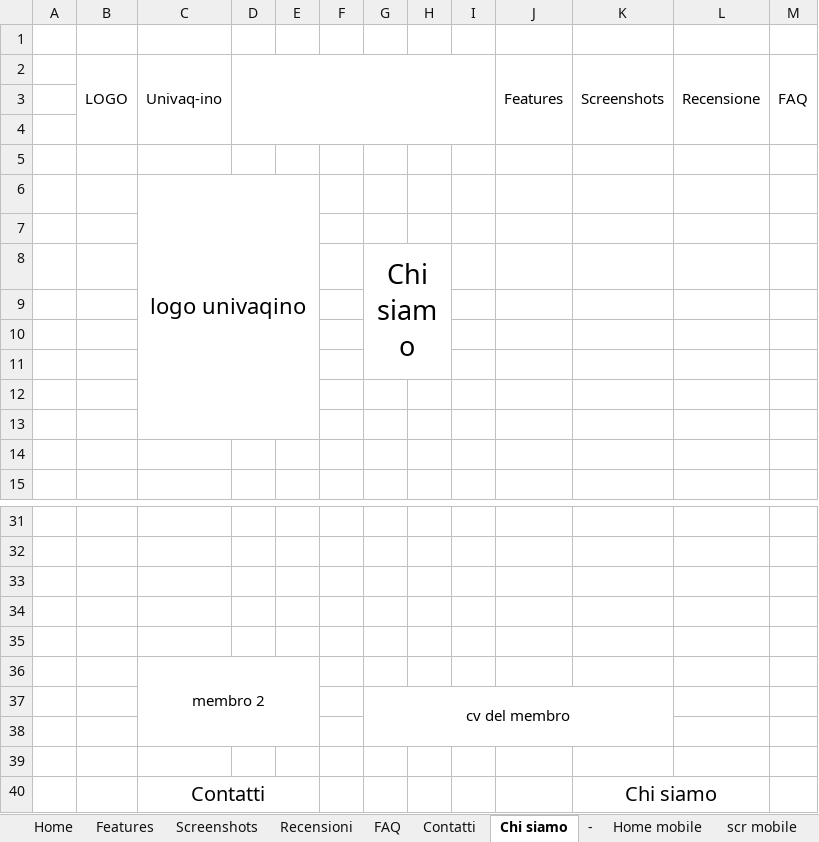
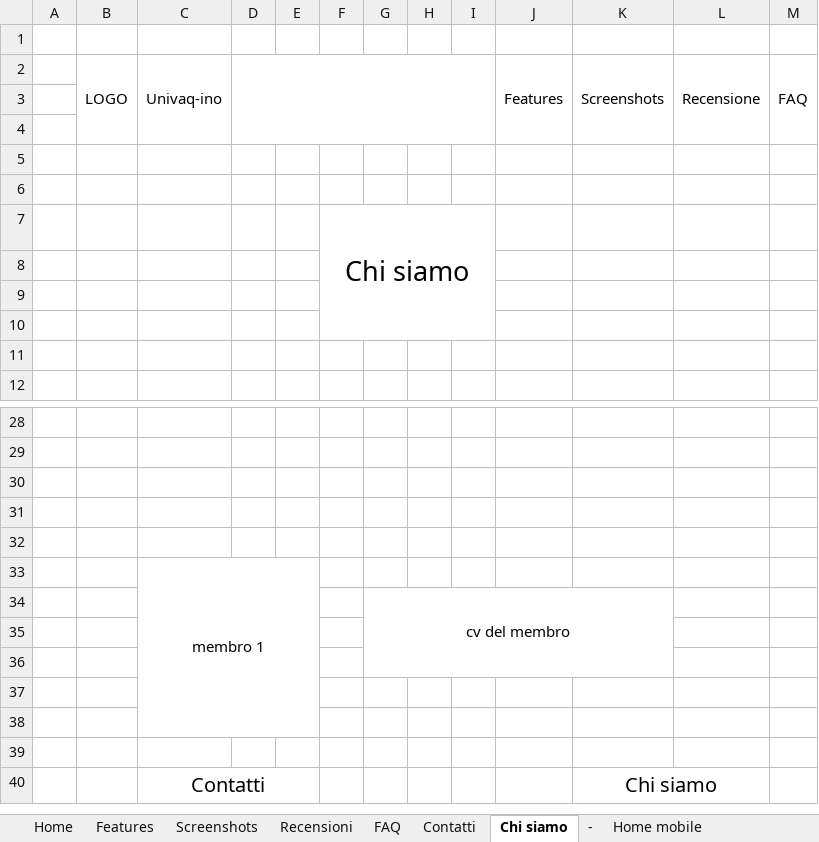
Before and after one commit to MattiaCiolli/Responsive-website, an Excel workbook: gabbia_logica (80574).xlsx, sheet Chi siamo, drawn as a sheet; only a part is shown, gaps mark what is left out; values as stored, in another font and other column widths than the file's, no borders; removed rows and columns are numbered as before the commit, all else as after; the diff names each change by its address in the sheet, - before the commit and + after, or states it on an @@ line.

```diff
--- a/gabbia_logica (80574).xlsx (sheet Chi siamo)
+++ b/gabbia_logica (80574).xlsx (sheet Chi siamo)
-row 6:  |  | logo univaqino
-row 8:  |  |  |  |  |  | Chi siamo
-F7: (empty)
+F7: Chi siamo
+F7:I10 merged
-row 10: (empty)
-C33: membro 2
+C33: membro 1
-G37:K38 merged
+G34:K36 merged
+row 35: (empty)
+row 36: (empty)
+row 37: (empty)
```
Also changed, not shown: sheet FAQ, sheet Screenshots, sheet chisiamo mobile, sheet Features, sheet scr mobile, sheet Recensioni, 1 more sheet, other sheet tabs.
